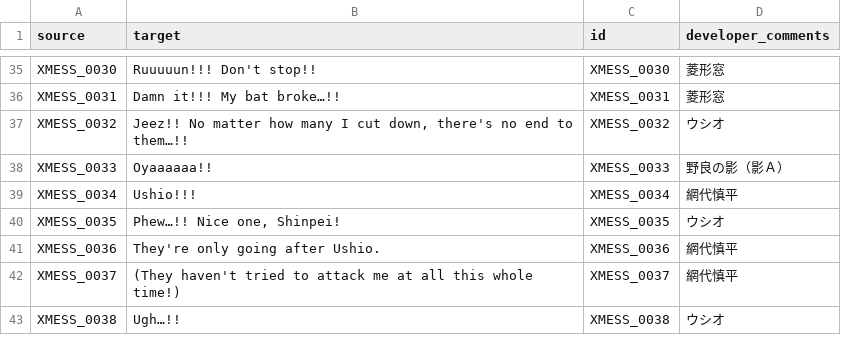
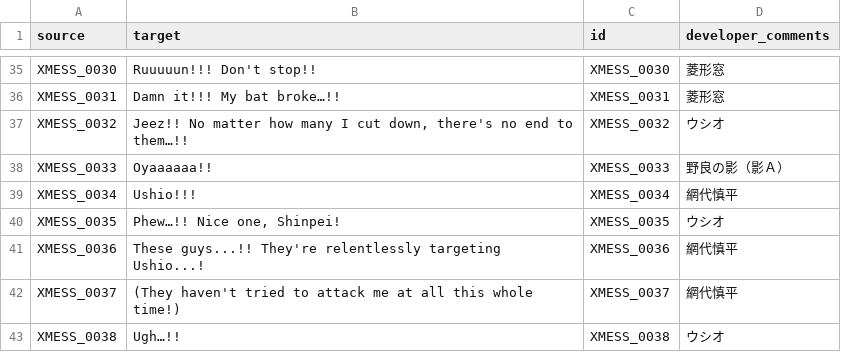
Before and after one commit to Dream-Cypher/STRAHLocalization, a CSV file: texts/en/scrpt.cpk/ST_USI_057.csv, drawn as a sheet; only a part is shown, gaps mark what is left out.

```diff
--- a/texts/en/scrpt.cpk/ST_USI_057.csv
+++ b/texts/en/scrpt.cpk/ST_USI_057.csv
@@ -40,3 +40,3 @@ XMESS_0034,Ushio!!!,XMESS_0034,網代慎平
 XMESS_0035,"Phew…!! Nice one, Shinpei!",XMESS_0035,ウシオ
-XMESS_0036,They're only going after Ushio.,XMESS_0036,網代慎平
+XMESS_0036,"These guys...!! They're relentlessly targeting Ushio...!",XMESS_0036,網代慎平
 XMESS_0037,(They haven't tried to attack me at all this whole time!),XMESS_0037,網代慎平
```
Also changed, not shown: texts/en/scrpt.cpk/ST_USI_065.csv.
